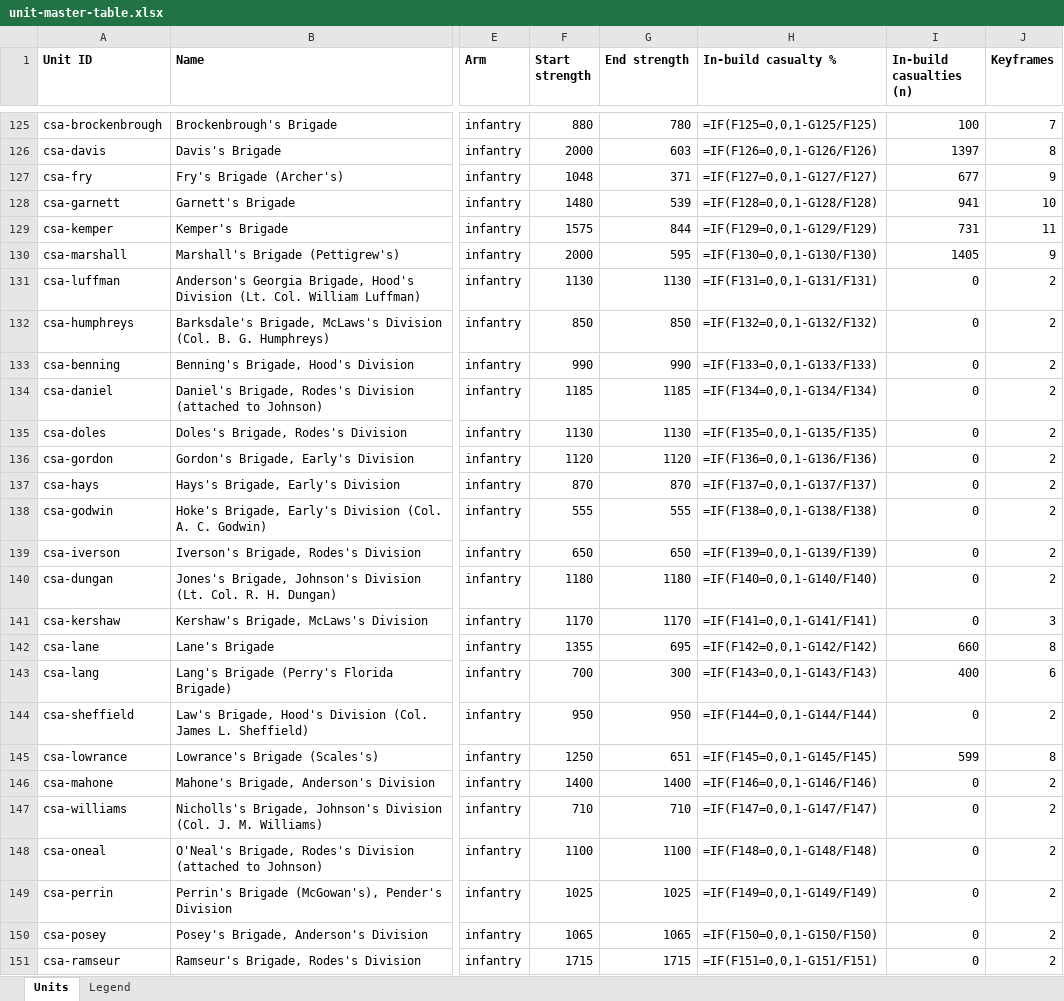
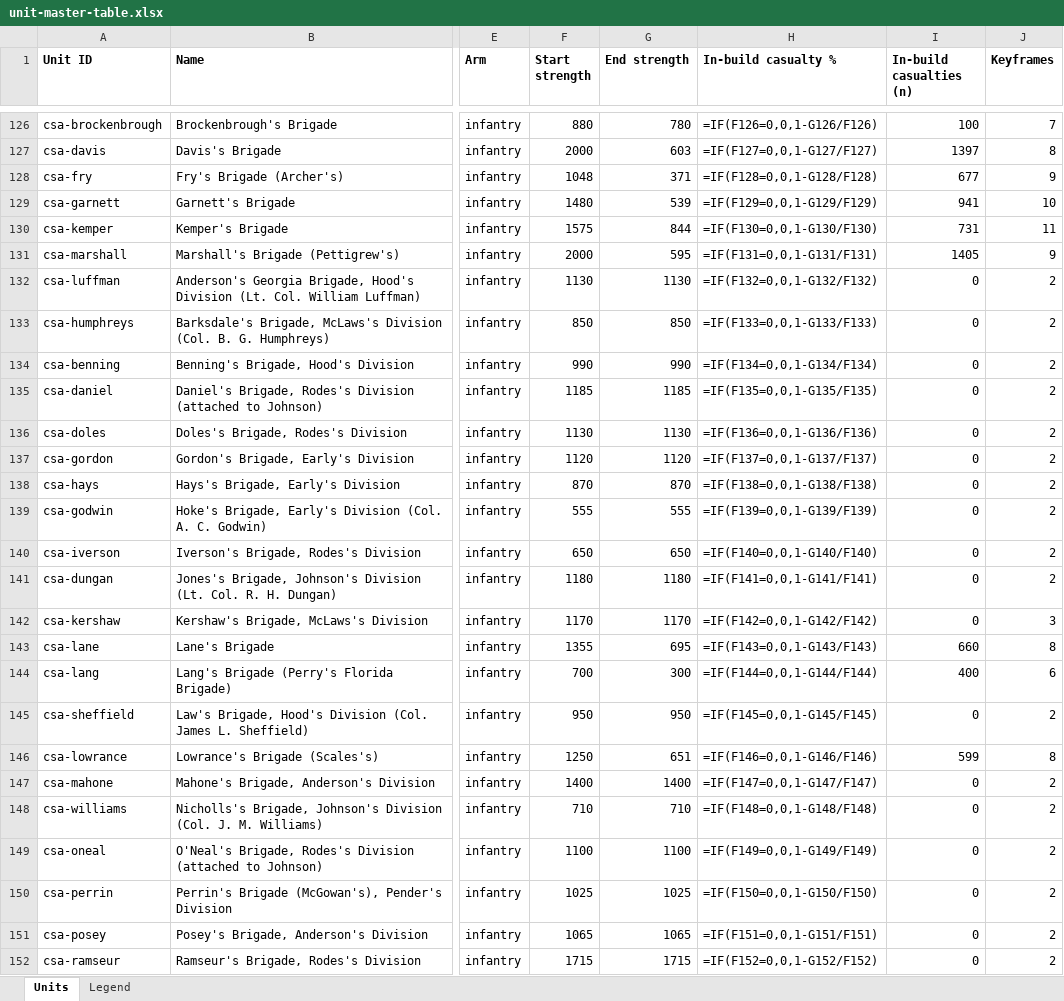
Before and after one commit to wam94/battle-atlas, an Excel workbook: docs/reconstruction/audit/unit-master-table.xlsx, sheet Units, drawn as a sheet; only a part is shown, gaps mark what is left out; values as stored, in another font and other column widths than the file's, no borders; formulas without a stored value are shown as written; addresses are those after the commit; the diff covers the shown part only; the diff names each change by its address in the sheet, - before the commit and + after, or states it on an @@ line.

```diff
--- a/docs/reconstruction/audit/unit-master-table.xlsx (sheet Units)
+++ b/docs/reconstruction/audit/unit-master-table.xlsx (sheet Units)
-H126 (In-build casualty %): =IF(F125=0,0,1-G125/F125)
+H126 (In-build casualty %): =IF(F126=0,0,1-G126/F126)
-H127 (In-build casualty %): =IF(F126=0,0,1-G126/F126)
+H127 (In-build casualty %): =IF(F127=0,0,1-G127/F127)
-H128 (In-build casualty %): =IF(F127=0,0,1-G127/F127)
+H128 (In-build casualty %): =IF(F128=0,0,1-G128/F128)
-H129 (In-build casualty %): =IF(F128=0,0,1-G128/F128)
+H129 (In-build casualty %): =IF(F129=0,0,1-G129/F129)
-H130 (In-build casualty %): =IF(F129=0,0,1-G129/F129)
+H130 (In-build casualty %): =IF(F130=0,0,1-G130/F130)
-H131 (In-build casualty %): =IF(F130=0,0,1-G130/F130)
+H131 (In-build casualty %): =IF(F131=0,0,1-G131/F131)
-H132 (In-build casualty %): =IF(F131=0,0,1-G131/F131)
+H132 (In-build casualty %): =IF(F132=0,0,1-G132/F132)
-H133 (In-build casualty %): =IF(F132=0,0,1-G132/F132)
+H133 (In-build casualty %): =IF(F133=0,0,1-G133/F133)
-H134 (In-build casualty %): =IF(F133=0,0,1-G133/F133)
+H134 (In-build casualty %): =IF(F134=0,0,1-G134/F134)
-H135 (In-build casualty %): =IF(F134=0,0,1-G134/F134)
+H135 (In-build casualty %): =IF(F135=0,0,1-G135/F135)
-H136 (In-build casualty %): =IF(F135=0,0,1-G135/F135)
+H136 (In-build casualty %): =IF(F136=0,0,1-G136/F136)
-H137 (In-build casualty %): =IF(F136=0,0,1-G136/F136)
+H137 (In-build casualty %): =IF(F137=0,0,1-G137/F137)
-H138 (In-build casualty %): =IF(F137=0,0,1-G137/F137)
+H138 (In-build casualty %): =IF(F138=0,0,1-G138/F138)
-H139 (In-build casualty %): =IF(F138=0,0,1-G138/F138)
+H139 (In-build casualty %): =IF(F139=0,0,1-G139/F139)
-H140 (In-build casualty %): =IF(F139=0,0,1-G139/F139)
+H140 (In-build casualty %): =IF(F140=0,0,1-G140/F140)
-H141 (In-build casualty %): =IF(F140=0,0,1-G140/F140)
+H141 (In-build casualty %): =IF(F141=0,0,1-G141/F141)
-H142 (In-build casualty %): =IF(F141=0,0,1-G141/F141)
+H142 (In-build casualty %): =IF(F142=0,0,1-G142/F142)
-H143 (In-build casualty %): =IF(F142=0,0,1-G142/F142)
+H143 (In-build casualty %): =IF(F143=0,0,1-G143/F143)
-H144 (In-build casualty %): =IF(F143=0,0,1-G143/F143)
+H144 (In-build casualty %): =IF(F144=0,0,1-G144/F144)
-H145 (In-build casualty %): =IF(F144=0,0,1-G144/F144)
+H145 (In-build casualty %): =IF(F145=0,0,1-G145/F145)
-H146 (In-build casualty %): =IF(F145=0,0,1-G145/F145)
+H146 (In-build casualty %): =IF(F146=0,0,1-G146/F146)
-H147 (In-build casualty %): =IF(F146=0,0,1-G146/F146)
+H147 (In-build casualty %): =IF(F147=0,0,1-G147/F147)
-H148 (In-build casualty %): =IF(F147=0,0,1-G147/F147)
+H148 (In-build casualty %): =IF(F148=0,0,1-G148/F148)
-H149 (In-build casualty %): =IF(F148=0,0,1-G148/F148)
+H149 (In-build casualty %): =IF(F149=0,0,1-G149/F149)
-H150 (In-build casualty %): =IF(F149=0,0,1-G149/F149)
+H150 (In-build casualty %): =IF(F150=0,0,1-G150/F150)
-H151 (In-build casualty %): =IF(F150=0,0,1-G150/F150)
+H151 (In-build casualty %): =IF(F151=0,0,1-G151/F151)
-H152 (In-build casualty %): =IF(F151=0,0,1-G151/F151)
+H152 (In-build casualty %): =IF(F152=0,0,1-G152/F152)
```
Also changed, not shown: 2 added rows and 216 edited cells elsewhere in this sheet, 8 other files.
